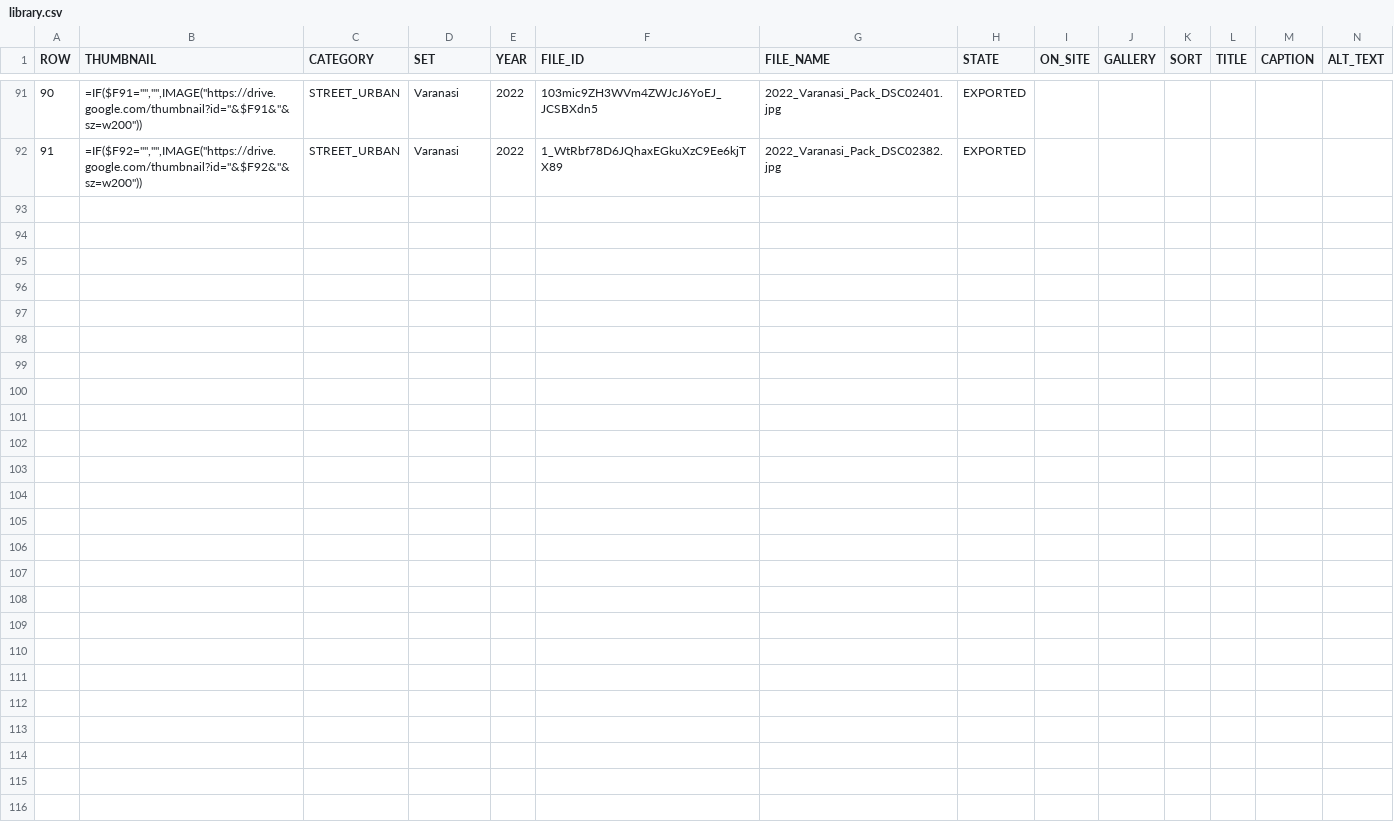
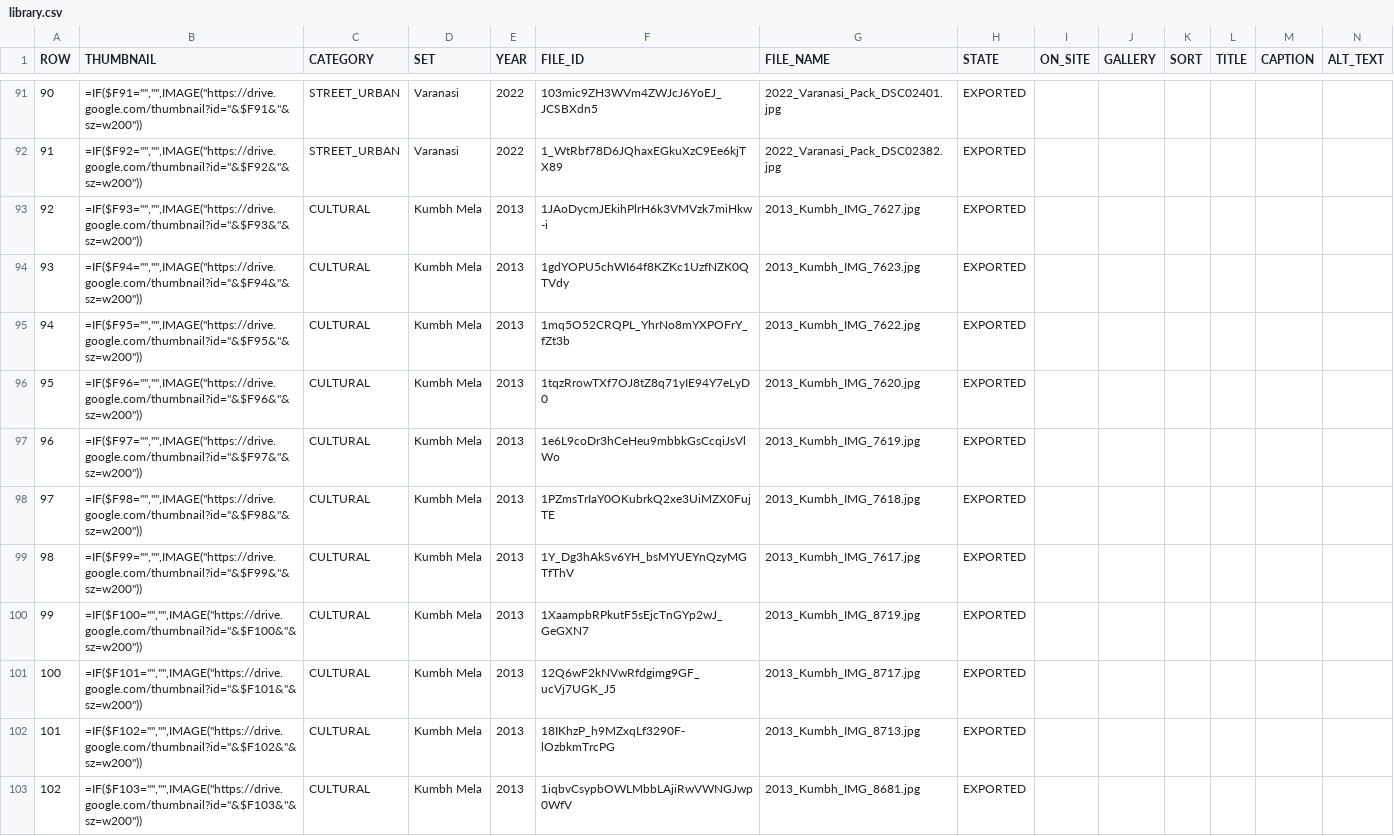
Before and after one commit to pixeljoy1/pixelphoto2026_, a CSV file: src/data/library.csv, drawn as a sheet; only a part is shown, gaps mark what is left out; the diff covers the shown part only; the diff names each change by its address in the sheet, - before the commit and + after, or states it on an @@ line.

```diff
--- a/src/data/library.csv
+++ b/src/data/library.csv
+row 93: 92 | =IF($F93="","",IMAGE("https://drive.google.com/thumbnail?id="&$F93&"&sz=w200")) | CULTURAL | Kumbh Mela | 2013 | 1JAoDycmJEkihPlrH6k3VMVzk7miHkw-i | 2013_Kumbh_IMG_7627.jpg | EXPORTED
+row 94: 93 | =IF($F94="","",IMAGE("https://drive.google.com/thumbnail?id="&$F94&"&sz=w200")) | CULTURAL | Kumbh Mela | 2013 | 1gdYOPU5chWI64f8KZKc1UzfNZK0QTVdy | 2013_Kumbh_IMG_7623.jpg | EXPORTED
+row 95: 94 | =IF($F95="","",IMAGE("https://drive.google.com/thumbnail?id="&$F95&"&sz=w200")) | CULTURAL | Kumbh Mela | 2013 | 1mq5O52CRQPL_YhrNo8mYXPOFrY_fZt3b | 2013_Kumbh_IMG_7622.jpg | EXPORTED
+row 96: 95 | =IF($F96="","",IMAGE("https://drive.google.com/thumbnail?id="&$F96&"&sz=w200")) | CULTURAL | Kumbh Mela | 2013 | 1tqzRrowTXf7OJ8tZ8q71yIE94Y7eLyD0 | 2013_Kumbh_IMG_7620.jpg | EXPORTED
+row 97: 96 | =IF($F97="","",IMAGE("https://drive.google.com/thumbnail?id="&$F97&"&sz=w200")) | CULTURAL | Kumbh Mela | 2013 | 1e6L9coDr3hCeHeu9mbbkGsCcqiJsVlWo | 2013_Kumbh_IMG_7619.jpg | EXPORTED
+row 98: 97 | =IF($F98="","",IMAGE("https://drive.google.com/thumbnail?id="&$F98&"&sz=w200")) | CULTURAL | Kumbh Mela | 2013 | 1PZmsTrIaY0OKubrkQ2xe3UiMZX0FujTE | 2013_Kumbh_IMG_7618.jpg | EXPORTED
+row 99: 98 | =IF($F99="","",IMAGE("https://drive.google.com/thumbnail?id="&$F99&"&sz=w200")) | CULTURAL | Kumbh Mela | 2013 | 1Y_Dg3hAkSv6YH_bsMYUEYnQzyMGTfThV | 2013_Kumbh_IMG_7617.jpg | EXPORTED
+row 100: 99 | =IF($F100="","",IMAGE("https://drive.google.com/thumbnail?id="&$F100&"&sz=w200")) | CULTURAL | Kumbh Mela | 2013 | 1XaampbRPkutF5sEjcTnGYp2wJ_GeGXN7 | 2013_Kumbh_IMG_8719.jpg | EXPORTED
+row 101: 100 | =IF($F101="","",IMAGE("https://drive.google.com/thumbnail?id="&$F101&"&sz=w200")) | CULTURAL | Kumbh Mela | 2013 | 12Q6wF2kNVwRfdgimg9GF_ucVj7UGK_J5 | 2013_Kumbh_IMG_8717.jpg | EXPORTED
+row 102: 101 | =IF($F102="","",IMAGE("https://drive.google.com/thumbnail?id="&$F102&"&sz=w200")) | CULTURAL | Kumbh Mela | 2013 | 18IKhzP_h9MZxqLf3290F-lOzbkmTrcPG | 2013_Kumbh_IMG_8713.jpg | EXPORTED
+row 103: 102 | =IF($F103="","",IMAGE("https://drive.google.com/thumbnail?id="&$F103&"&sz=w200")) | CULTURAL | Kumbh Mela | 2013 | 1iqbvCsypbOWLMbbLAjiRwVWNGJwp0WfV | 2013_Kumbh_IMG_8681.jpg | EXPORTED
```
Also changed, not shown: 11 added rows elsewhere in this file, 4 other files.
